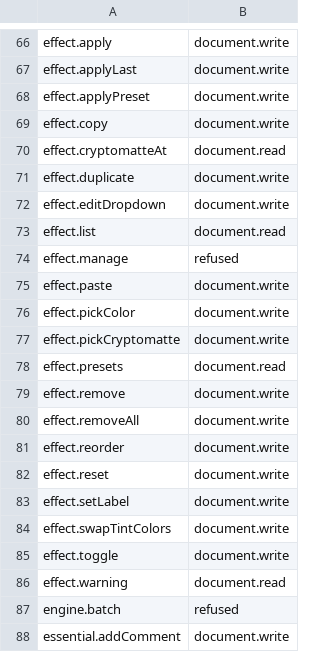
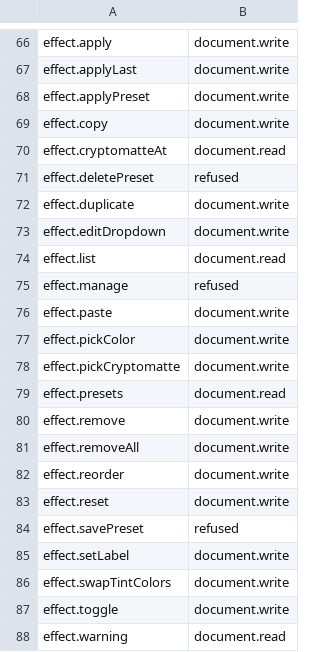
Before and after one commit to arnav-hiwarkar/effectcraft-pluginkit, a TSV file: crates/plugin/src/gate/census.tsv, drawn as a sheet; only a part is shown, gaps mark what is left out; the shorter side is filled out with more unchanged rows.

```diff
--- a/crates/plugin/src/gate/census.tsv
+++ b/crates/plugin/src/gate/census.tsv
@@ -70,2 +70,3 @@ effect.copy	document.write
 effect.cryptomatteAt	document.read
+effect.deletePreset	refused
 effect.duplicate	document.write
@@ -82,2 +83,3 @@ effect.reorder	document.write
 effect.reset	document.write
+effect.savePreset	refused
 effect.setLabel	document.write
```
Also changed, not shown: 1 other file.
